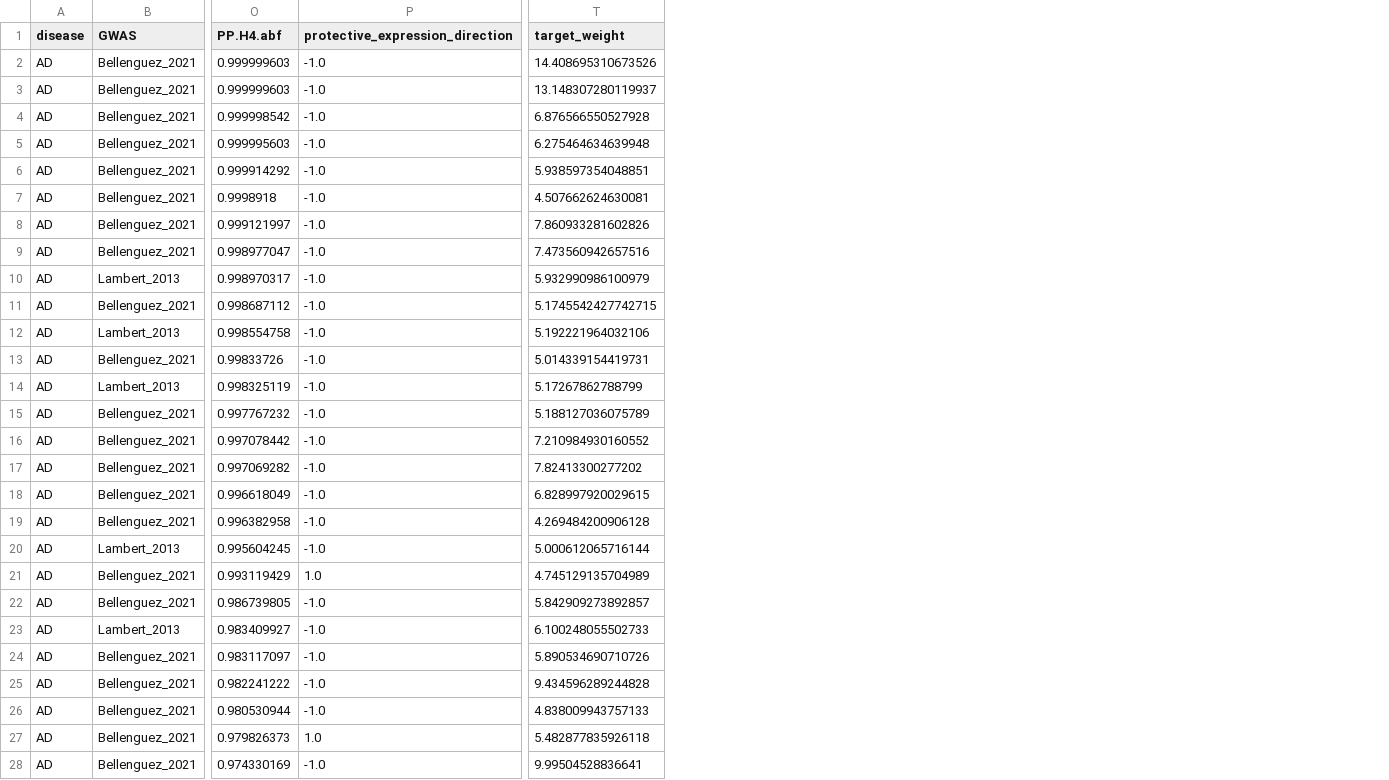
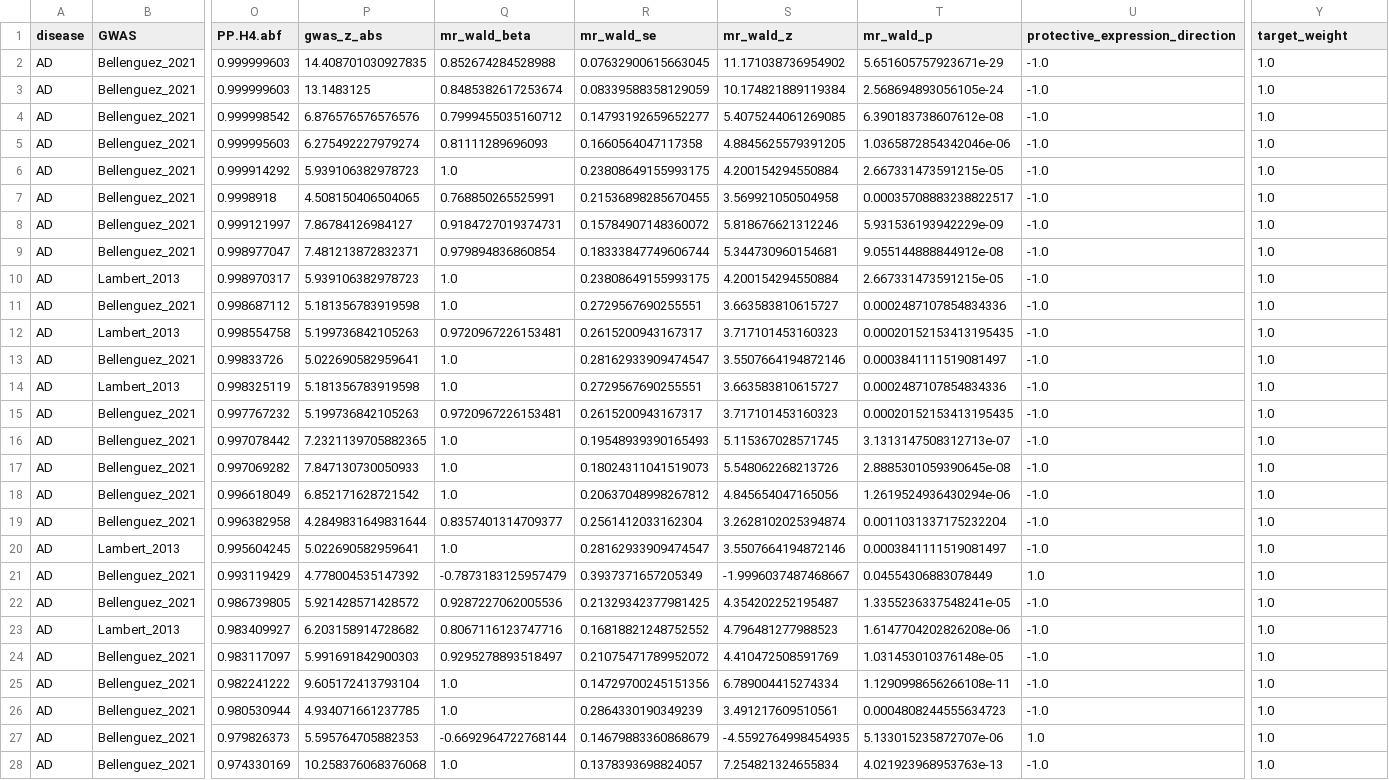
Before and after one commit to davidaknowles/lincs_microglial, a TSV file: data/processed/protective_expression_targets.tsv, drawn as a sheet; only a part is shown, gaps mark what is left out; addresses are those after the commit; the diff covers the shown part only; the diff names each change by its address in the sheet, - before the commit and + after, or states it on an @@ line.

Commit message:
Add naive MR estimates to coloc targets

```diff
--- a/data/processed/protective_expression_targets.tsv
+++ b/data/processed/protective_expression_targets.tsv
+column P (gwas_z_abs), rows 2-28: 14.408701030927835 | 13.1483125 | 6.876576576576576 | 6.275492227979274 | 5.939106382978723 | 4.508150406504065 | 7.86784126984127 | 7.481213872832371 | 5.939106382978723 | 5.181356783919598 | 5.199736842105263 | 5.022690582959641 | 5.181356783919598 | 5.199736842105263 | 7.2321139705882365 | 7.847130730050933 | 6.852171628721542 | 4.2849831649831644 | 5.022690582959641 | 4.778004535147392 | 5.921428571428572 | 6.203158914728682 | 5.991691842900303 | 9.605172413793104 | 4.934071661237785 | 5.595764705882353 | 10.258376068376068
+column Q (mr_wald_beta), rows 2-28: 0.852674284528988 | 0.8485382617253674 | 0.7999455035160712 | 0.81111289696093 | 1.0 | 0.768850265525991 | 0.9184727019374731 | 0.979894836860854 | 1.0 | 1.0 | 0.9720967226153481 | 1.0 | 1.0 | 0.9720967226153481 | 1.0 | 1.0 | 1.0 | 0.8357401314709377 | 1.0 | -0.7873183125957479 | 0.9287227062005536 | 0.8067116123747716 | 0.9295278893518497 | 1.0 | 1.0 | -0.6692964722768144 | 1.0
+column R (mr_wald_se), rows 2-28: 0.07632900615663045 | 0.08339588358129059 | 0.14793192659652277 | 0.1660564047117358 | 0.23808649155993175 | 0.21536898285670455 | 0.15784907148360072 | 0.18333847749606744 | 0.23808649155993175 | 0.2729567690255551 | 0.2615200943167317 | 0.28162933909474547 | 0.2729567690255551 | 0.2615200943167317 | 0.19548939390165493 | 0.18024311041519073 | 0.20637048998267812 | 0.2561412033162304 | 0.28162933909474547 | 0.3937371657205349 | 0.21329342377981425 | 0.16818821248752552 | 0.21075471789952072 | 0.14729700245151356 | 0.2864330190349239 | 0.14679883360868679 | 0.1378393698824057
+column S (mr_wald_z), rows 2-28: 11.171038736954902 | 10.174821889119384 | 5.4075244061269085 | 4.8845625579391205 | 4.200154294550884 | 3.569921050504958 | 5.818676621312246 | 5.344730960154681 | 4.200154294550884 | 3.663583810615727 | 3.717101453160323 | 3.5507664194872146 | 3.663583810615727 | 3.717101453160323 | 5.115367028571745 | 5.548062268213726 | 4.845654047165056 | 3.2628102025394874 | 3.5507664194872146 | -1.9996037487468667 | 4.354202252195487 | 4.796481277988523 | 4.410472508591769 | 6.789004415274334 | 3.491217609510561 | -4.5592764998454935 | 7.254821324655834
+column T (mr_wald_p), rows 2-28: 5.651605757923671e-29 | 2.568694893056105e-24 | 6.390183738607612e-08 | 1.0365872854342046e-06 | 2.667331473591215e-05 | 0.00035708883238822517 | 5.931536193942229e-09 | 9.055144888844912e-08 | 2.667331473591215e-05 | 0.0002487107854834336 | 0.00020152153413195435 | 0.0003841111519081497 | 0.0002487107854834336 | 0.00020152153413195435 | 3.1313147508312713e-07 | 2.8885301059390645e-08 | 1.2619524936430294e-06 | 0.0011031337175232204 | 0.0003841111519081497 | 0.04554306883078449 | 1.3355236337548241e-05 | 1.6147704202826208e-06 | 1.031453010376148e-05 | 1.1290998656266108e-11 | 0.0004808244555634723 | 5.133015235872707e-06 | 4.021923968953763e-13
-Y2 (target_weight): 14.408695310673526
+Y2 (target_weight): 1.0
-Y3 (target_weight): 13.148307280119937
+Y3 (target_weight): 1.0
-Y4 (target_weight): 6.876566550527928
+Y4 (target_weight): 1.0
-Y5 (target_weight): 6.275464634639948
+Y5 (target_weight): 1.0
-Y6 (target_weight): 5.938597354048851
+Y6 (target_weight): 1.0
-Y7 (target_weight): 4.507662624630081
+Y7 (target_weight): 1.0
-Y8 (target_weight): 7.860933281602826
+Y8 (target_weight): 1.0
-Y9 (target_weight): 7.473560942657516
+Y9 (target_weight): 1.0
-Y10 (target_weight): 5.932990986100979
+Y10 (target_weight): 1.0
-Y11 (target_weight): 5.1745542427742715
+Y11 (target_weight): 1.0
-Y12 (target_weight): 5.192221964032106
+Y12 (target_weight): 1.0
-Y13 (target_weight): 5.014339154419731
+Y13 (target_weight): 1.0
-Y14 (target_weight): 5.17267862788799
+Y14 (target_weight): 1.0
-Y15 (target_weight): 5.188127036075789
+Y15 (target_weight): 1.0
-Y16 (target_weight): 7.210984930160552
+Y16 (target_weight): 1.0
-Y17 (target_weight): 7.82413300277202
+Y17 (target_weight): 1.0
-Y18 (target_weight): 6.828997920029615
+Y18 (target_weight): 1.0
-Y19 (target_weight): 4.269484200906128
+Y19 (target_weight): 1.0
-Y20 (target_weight): 5.000612065716144
+Y20 (target_weight): 1.0
-Y21 (target_weight): 4.745129135704989
+Y21 (target_weight): 1.0
-Y22 (target_weight): 5.842909273892857
+Y22 (target_weight): 1.0
-Y23 (target_weight): 6.100248055502733
+Y23 (target_weight): 1.0
-Y24 (target_weight): 5.890534690710726
+Y24 (target_weight): 1.0
-Y25 (target_weight): 9.434596289244828
+Y25 (target_weight): 1.0
-Y26 (target_weight): 4.838009943757133
+Y26 (target_weight): 1.0
-Y27 (target_weight): 5.482877835926118
+Y27 (target_weight): 1.0
-Y28 (target_weight): 9.99504528836641
+Y28 (target_weight): 1.0
```
Also changed, not shown: 25 edited cells elsewhere in this file, data/processed/prelim_top_lincs_thp1_protective_drugs.tsv, data/processed/prelim_top_lincs_thp1_protective_drugs_annotated.tsv, 13 other files.
